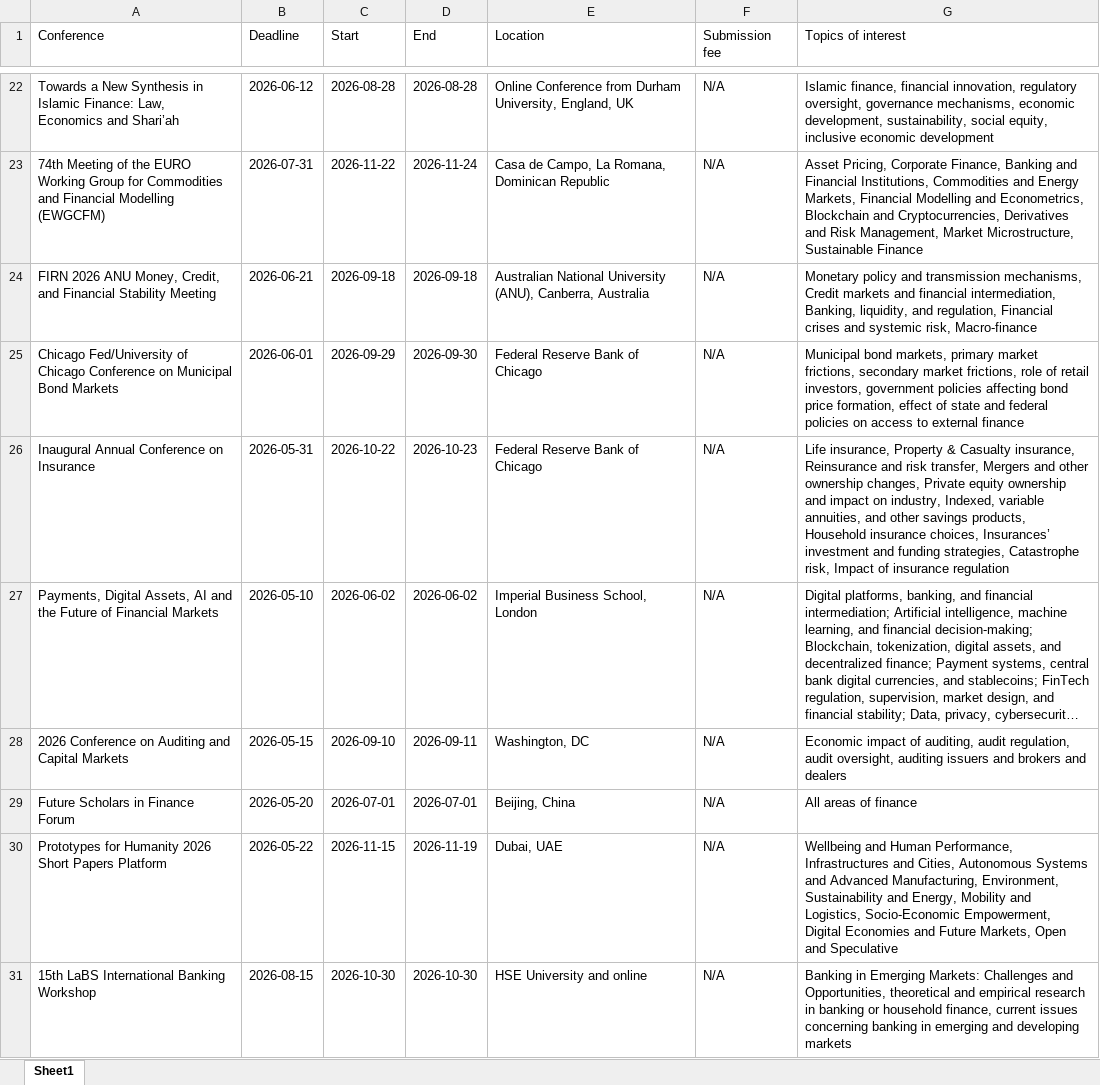
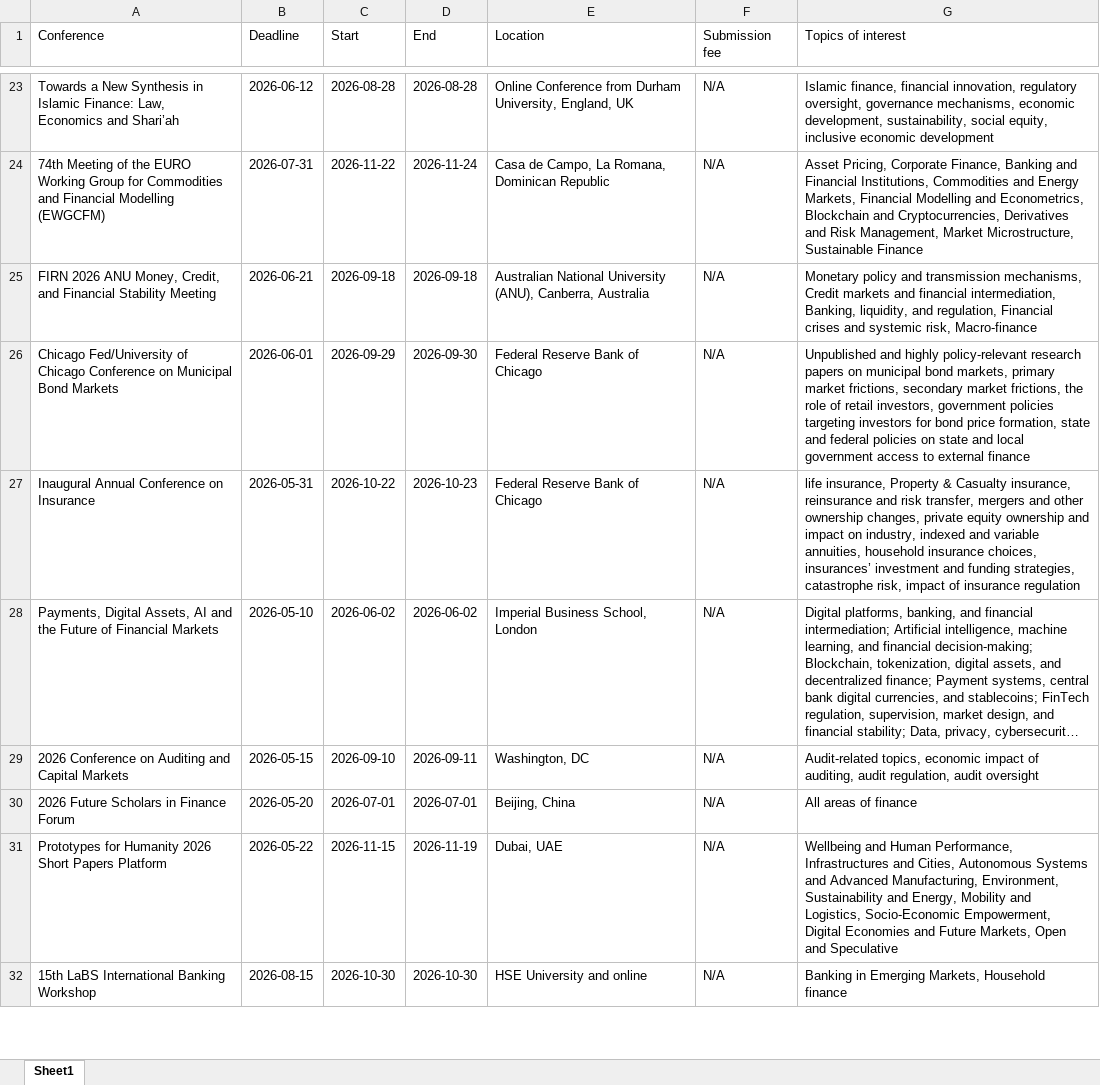
Before and after one commit to smkazempour/boltz-website, an Excel workbook: public/conference_list.xlsx, sheet Sheet1, drawn as a sheet; only a part is shown, gaps mark what is left out; long unchanged cells end in …; values as stored, in another font and other column widths than the file's, no borders; addresses are those after the commit; the diff covers the shown part only; the diff names each change by its address in the sheet, - before the commit and + after, or states it on an @@ line.

```diff
--- a/public/conference_list.xlsx (sheet Sheet1)
+++ b/public/conference_list.xlsx (sheet Sheet1)
-G26 (Topics of interest): Municipal bond markets, primary market frictions, secondary market frictions, role of retail investors, government policies affecting bond price formation, effect of state and federal policies on access to…
+G26 (Topics of interest): Unpublished and highly policy-relevant research papers on municipal bond markets, primary market frictions, secondary market frictions, the role of retail investors, government policies targeting investors for bond price formation, state and federal policies on state and local government access to…
-G27 (Topics of interest): Life insurance, Property & Casualty insurance, Reinsurance and risk transfer, Mergers and other ownership changes, Private equity ownership and impact on industry, Indexed, variable annuities, and other savings products, Household insurance choices, Insurances’ investment and funding strategies, Catastrophe risk, Impact of insurance…
+G27 (Topics of interest): life insurance, Property & Casualty insurance, reinsurance and risk transfer, mergers and other ownership changes, private equity ownership and impact on industry, indexed and variable annuities, household insurance choices, insurances’ investment and funding strategies, catastrophe risk, impact of insurance…
-G29 (Topics of interest): Economic impact of auditing, audit regulation, audit oversight, auditing issuers and brokers and dealers
+G29 (Topics of interest): Audit-related topics, economic impact of auditing, audit regulation, audit oversight
-A30 (Conference): Future Scholars in Finance Forum
+A30 (Conference): 2026 Future Scholars in Finance Forum
-G32 (Topics of interest): …in Emerging Markets: Challenges and Opportunities, theoretical and empirical research in banking or household finance, current issues concerning banking in emerging and developing markets
+G32 (Topics of interest): …in Emerging Markets, Household finance
```
Also changed, not shown: 3 added rows, 6 removed rows and 114 edited cells elsewhere in this sheet, 2 other files.
